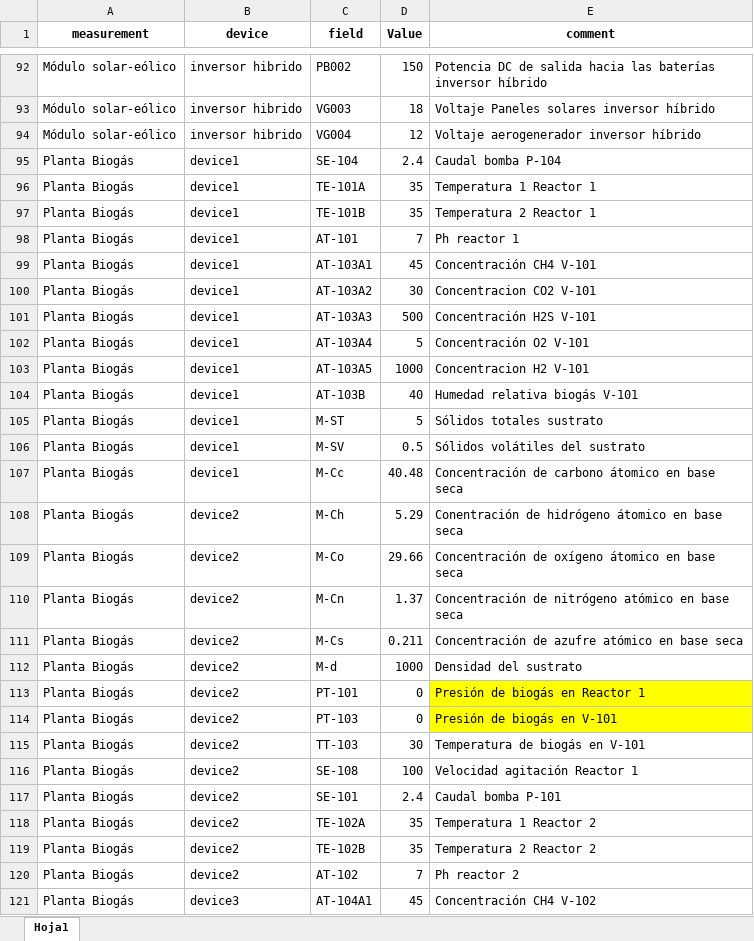
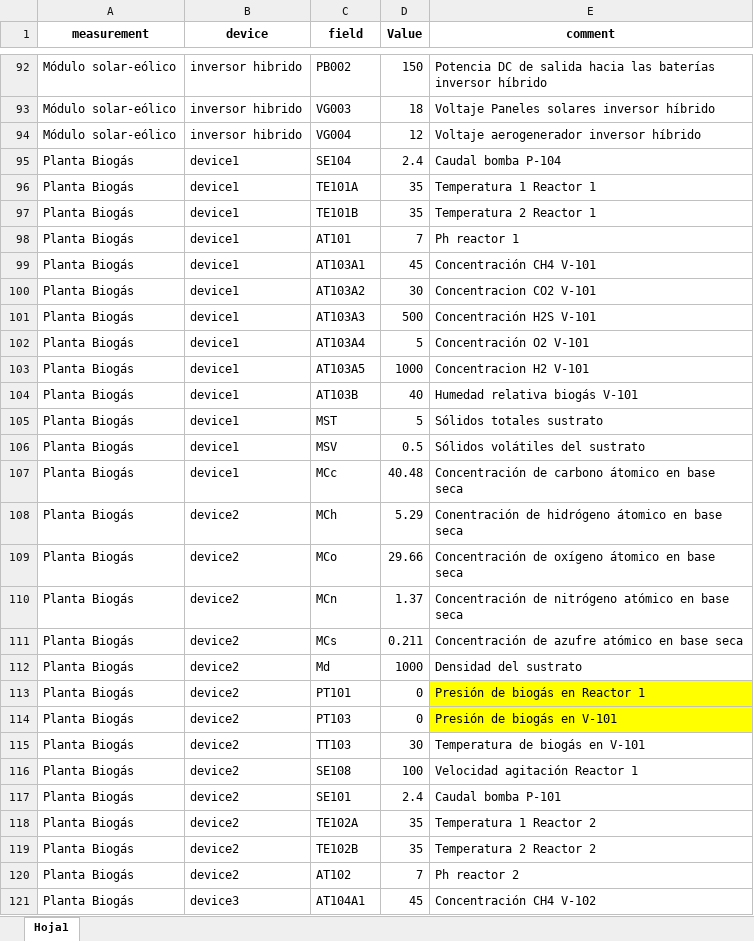
Before and after one commit to andeusse/project-cali, an Excel workbook: backend/v1.0/mockDB/Devices_test.xlsx, sheet Hoja1, drawn as a sheet; only a part is shown, gaps mark what is left out; values as stored, in another font and other column widths than the file's, no borders; the diff covers the shown part only; the diff names each change by its address in the sheet, - before the commit and + after, or states it on an @@ line.

Commit message:
Update Devices_test.xlsx

```diff
--- a/backend/v1.0/mockDB/Devices_test.xlsx (sheet Hoja1)
+++ b/backend/v1.0/mockDB/Devices_test.xlsx (sheet Hoja1)
-C95 (field): SE-104
+C95 (field): SE104
-C96 (field): TE-101A
+C96 (field): TE101A
-C97 (field): TE-101B
+C97 (field): TE101B
-C98 (field): AT-101
+C98 (field): AT101
-C99 (field): AT-103A1
+C99 (field): AT103A1
-C100 (field): AT-103A2
+C100 (field): AT103A2
-C101 (field): AT-103A3
+C101 (field): AT103A3
-C102 (field): AT-103A4
+C102 (field): AT103A4
-C103 (field): AT-103A5
+C103 (field): AT103A5
-C104 (field): AT-103B
+C104 (field): AT103B
-C105 (field): M-ST
+C105 (field): MST
-C106 (field): M-SV
+C106 (field): MSV
-C107 (field): M-Cc
+C107 (field): MCc
-C108 (field): M-Ch
+C108 (field): MCh
-C109 (field): M-Co
+C109 (field): MCo
-C110 (field): M-Cn
+C110 (field): MCn
-C111 (field): M-Cs
+C111 (field): MCs
-C112 (field): M-d
+C112 (field): Md
-C113 (field): PT-101
+C113 (field): PT101
-C114 (field): PT-103
+C114 (field): PT103
-C115 (field): TT-103
+C115 (field): TT103
-C116 (field): SE-108
+C116 (field): SE108
-C117 (field): SE-101
+C117 (field): SE101
-C118 (field): TE-102A
+C118 (field): TE102A
-C119 (field): TE-102B
+C119 (field): TE102B
-C120 (field): AT-102
+C120 (field): AT102
-C121 (field): AT-104A1
+C121 (field): AT104A1
```
Also changed, not shown: 35 edited cells elsewhere in this sheet.
